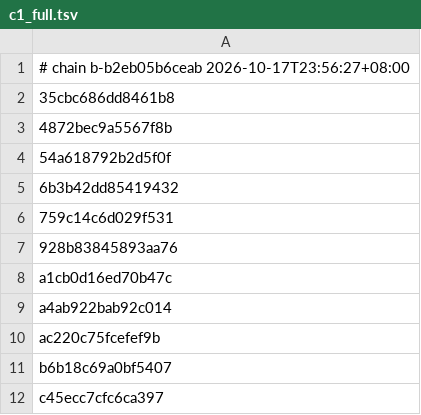
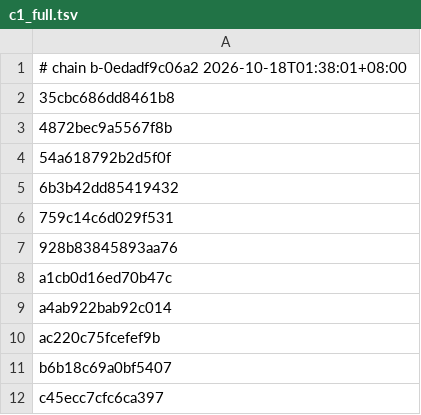
Before and after one commit to armyja/nxnative-xc3-research, a TSV file: dm/games/010015100B514000/c1_full.tsv, drawn as a sheet.

Commit message:
Vertex outputs start at the hardware's (0, 0, 0, 1): Link's Awakening's outdoor sunlight fixed; IPA version is the game's display version
- dmsh_build.py vs_init: every float4 vertex output is set to (0, 0, 0, 1) before the translated body, as unwritten components read on the hardware. The translator's MSL started from all zeros; Link's Awakening's surface shaders divide a world position by its w, which the vertex shader never writes, so every sun-shadow compare value was infinite and the whole outdoor scene was lit as if in shadow (dim, no shadows from fences, house or trees). All seven chain versions change.
- Mac libraries and c1_full.tsv rebuilt for Link's Awakening, Engage, 13 Sentinels and Mario Wonder (Breath of the Wild, Super Mario 3D World and Metroid Dread follow).
- DM_NVN_TEXRAW dumps the depth plane of a Depth32Float_Stencil8 texture (shadow maps).
- The IPA's version (CFBundleShortVersionString / CFBundleVersion) is the packed game's display version: the update's when an update is packed, else the base game's (nacp.py --version, DM_APP_VERSION in build_ipa.sh, project.yml; the NSP script prints it).
- README: Link's Awakening screenshot outdoors in Mabe Village.

```diff
--- a/dm/games/010015100B514000/c1_full.tsv
+++ b/dm/games/010015100B514000/c1_full.tsv
@@ -1,2 +1,2 @@
-# chain b-b2eb05b6ceab 2026-10-17T23:56:27+08:00
+# chain b-0edadf9c06a2 2026-10-18T01:38:01+08:00
 35cbc686dd8461b8
```
Also changed, not shown: dm/games/0100A6301214E000/c1_full.tsv, 17 other files.
